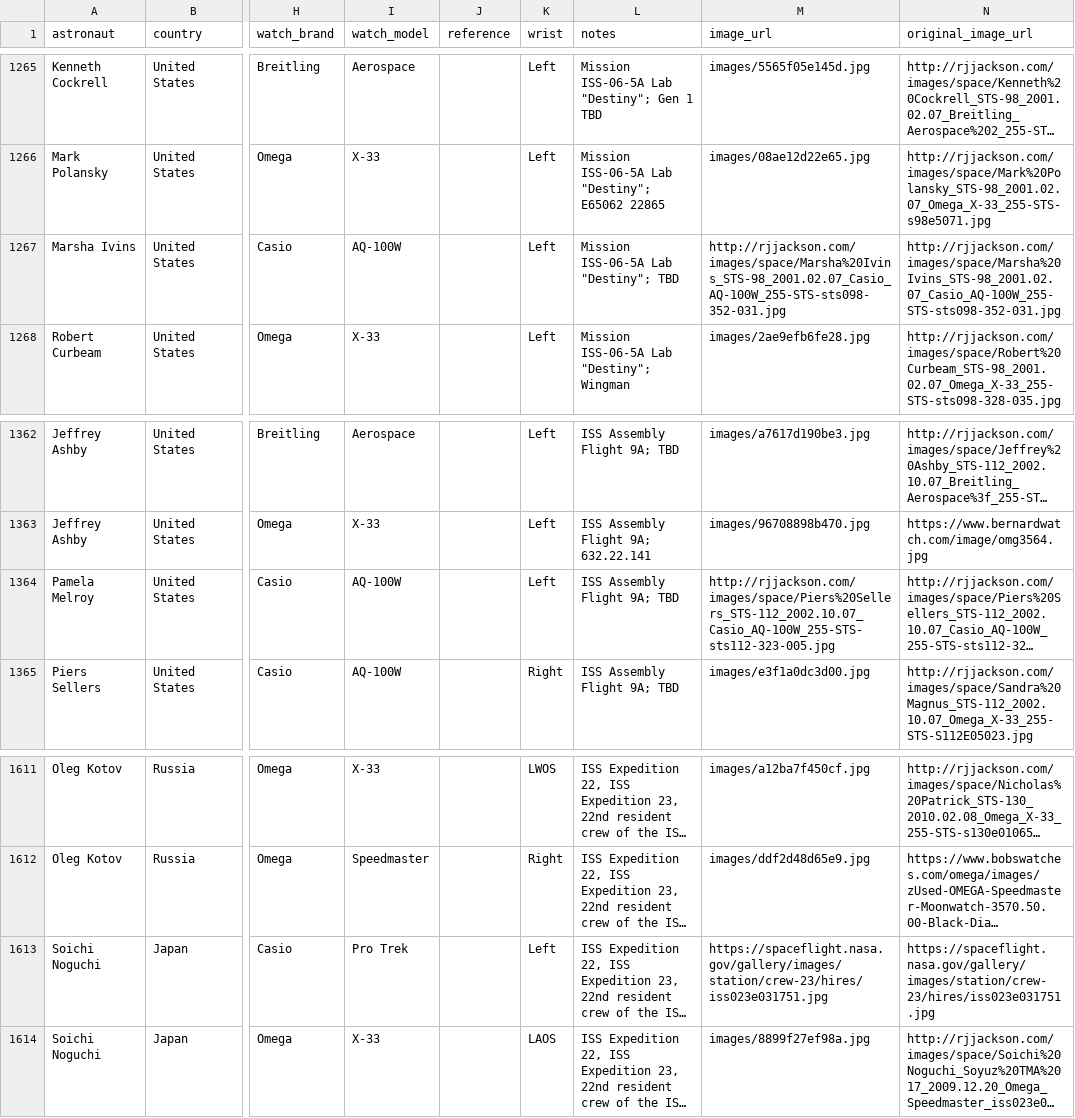
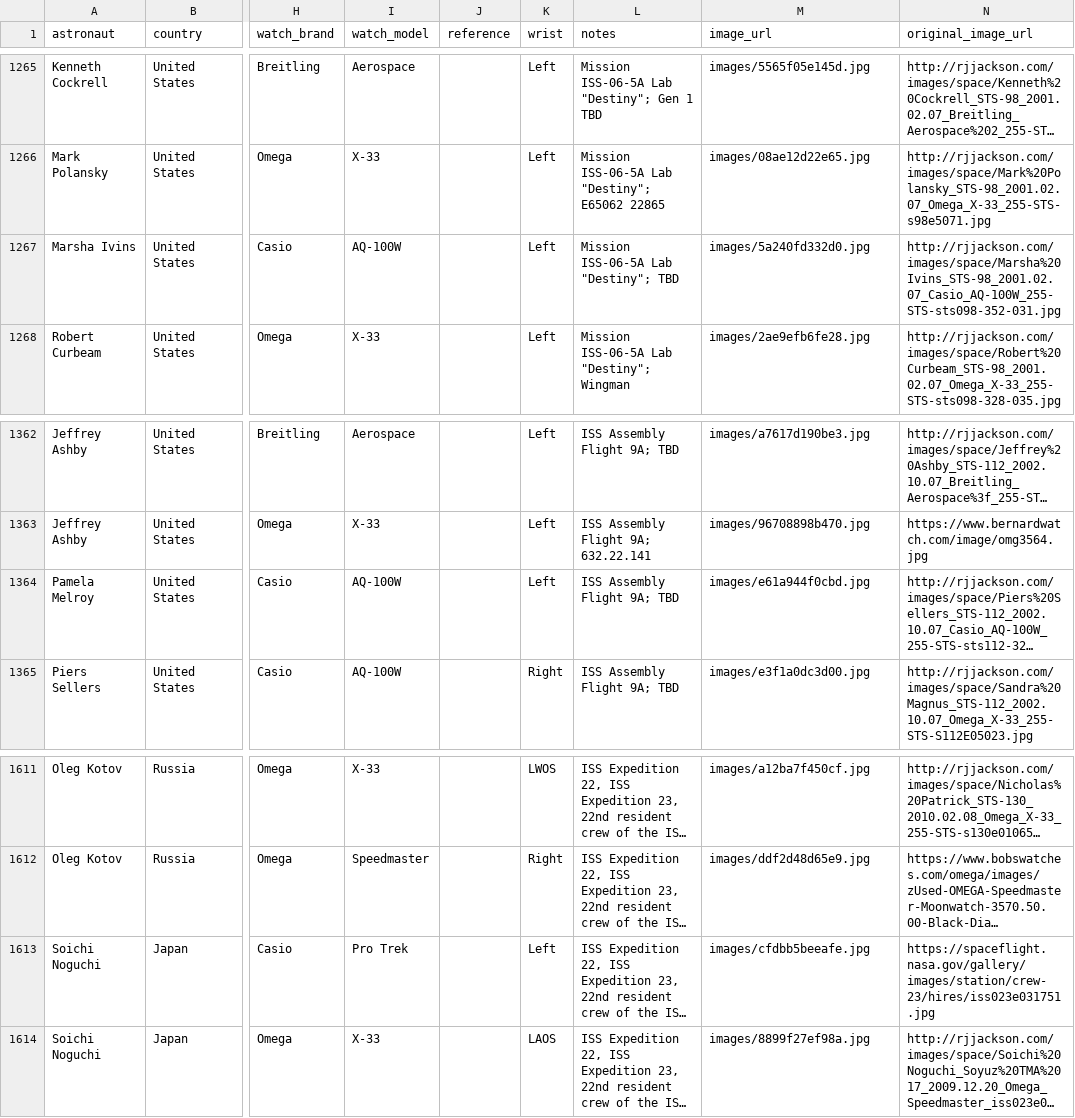
Before and after one commit to rayhe/space-watches, a CSV file: data.csv, drawn as a sheet; only a part is shown, gaps mark what is left out; long unchanged cells end in …; the diff covers the shown part only; the diff names each change by its address in the sheet, - before the commit and + after, or states it on an @@ line.

Commit message:
hydrate: add images for 8 watches (total: 1951/2184)
Localized 6 records with dead remote URLs (rjjackson.com/NASA down):
- [1192] Casio G-Shock DW5600 (Rick Husband, STS-96)
- [1256] Casio G-Shock DW5600 (Yuri Gidzenko, Soyuz TM-31)
- [1265] Casio AQ-100W (Marsha Ivins, STS-98)
- [1362] Casio AQ-100W (Pamela Melroy, STS-112)
- [1611] Casio Pro Trek (Soichi Noguchi, Soyuz TMA-17)
- [1048] Casio Ironman (Gregory Harbaugh)

Downloaded new images for previously failed records:
- [1399] Swatch Flik Flak Blue (Pedro Duque) from flikflak.com
- [1939] Konstantin Chaykin Chronograph (Alexander Misurkin) from SJX

Cleared dead remote URL for [1196] (Uncertain brand, skipped).

```diff
--- a/data.csv
+++ b/data.csv
-M1267 (image_url): http://rjjackson.com/images/space/Marsha%20Ivins_STS-98_2001.02.07_Casio_AQ-100W_255-STS-sts098-352-031.jpg
+M1267 (image_url): images/5a240fd332d0.jpg
-M1364 (image_url): http://rjjackson.com/images/space/Piers%20Sellers_STS-112_2002.10.07_Casio_AQ-100W_255-STS-sts112-323-005.jpg
+M1364 (image_url): images/e61a944f0cbd.jpg
-M1613 (image_url): https://spaceflight.nasa.gov/gallery/images/station/crew-23/hires/iss023e031751.jpg
+M1613 (image_url): images/cfdbb5beeafe.jpg
```
Also changed, not shown: 8 edited cells elsewhere in this file, 10 other files.
